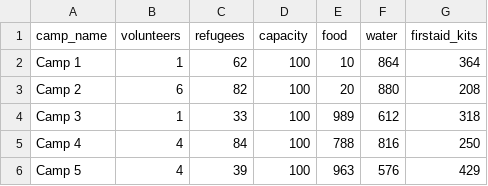
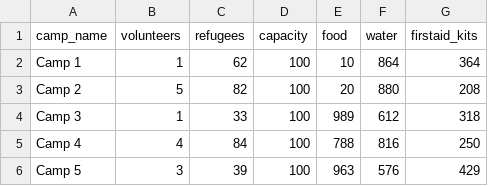
Before and after one commit to georgeslnl/group-12-project, a CSV file: data/London_2023.csv, drawn as a sheet.

```diff
--- a/data/London_2023.csv
+++ b/data/London_2023.csv
@@ -2,5 +2,5 @@ camp_name,volunteers,refugees,capacity,food,water,firstaid_kits
 Camp 1,1,62,100,10,864,364
-Camp 2,6,82,100,20,880,208
+Camp 2,5,82,100,20,880,208
 Camp 3,1,33,100,989,612,318
 Camp 4,4,84,100,788,816,250
-Camp 5,4,39,100,963,576,429
+Camp 5,3,39,100,963,576,429
```
Also changed, not shown: data/Barcelona_2022.csv, data/Chicago_2022.csv, 3 other files.
